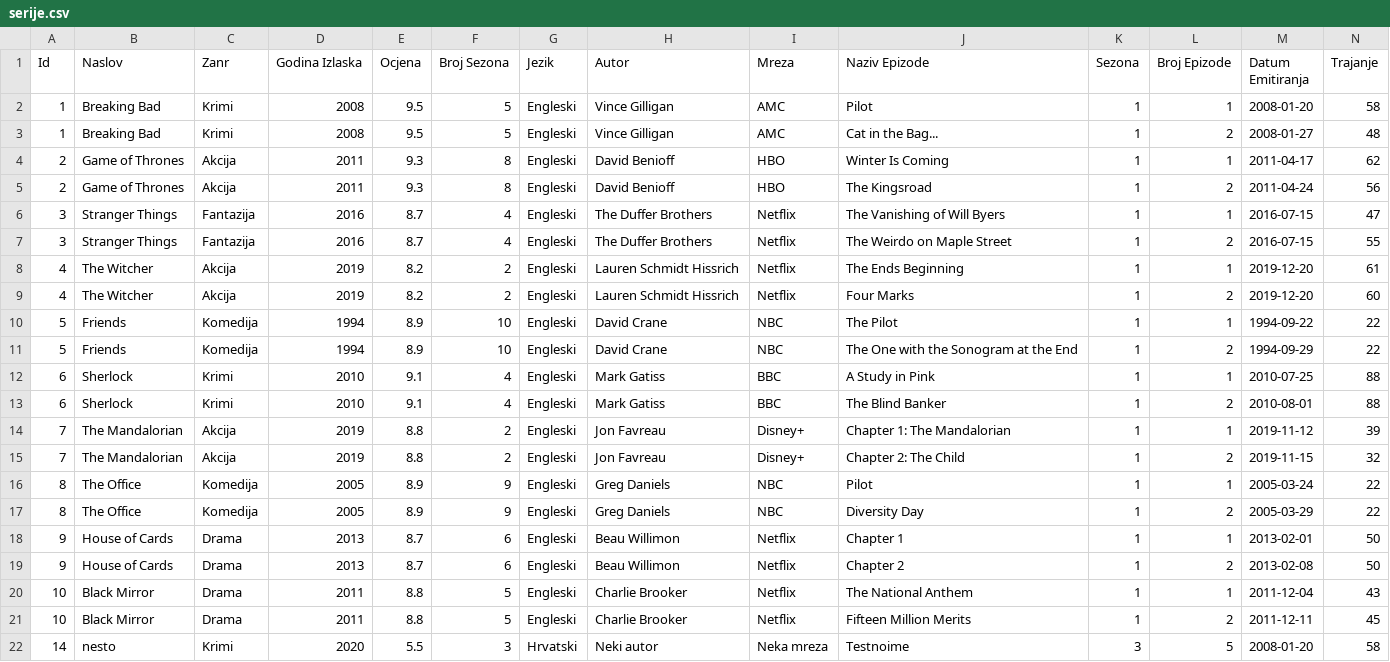
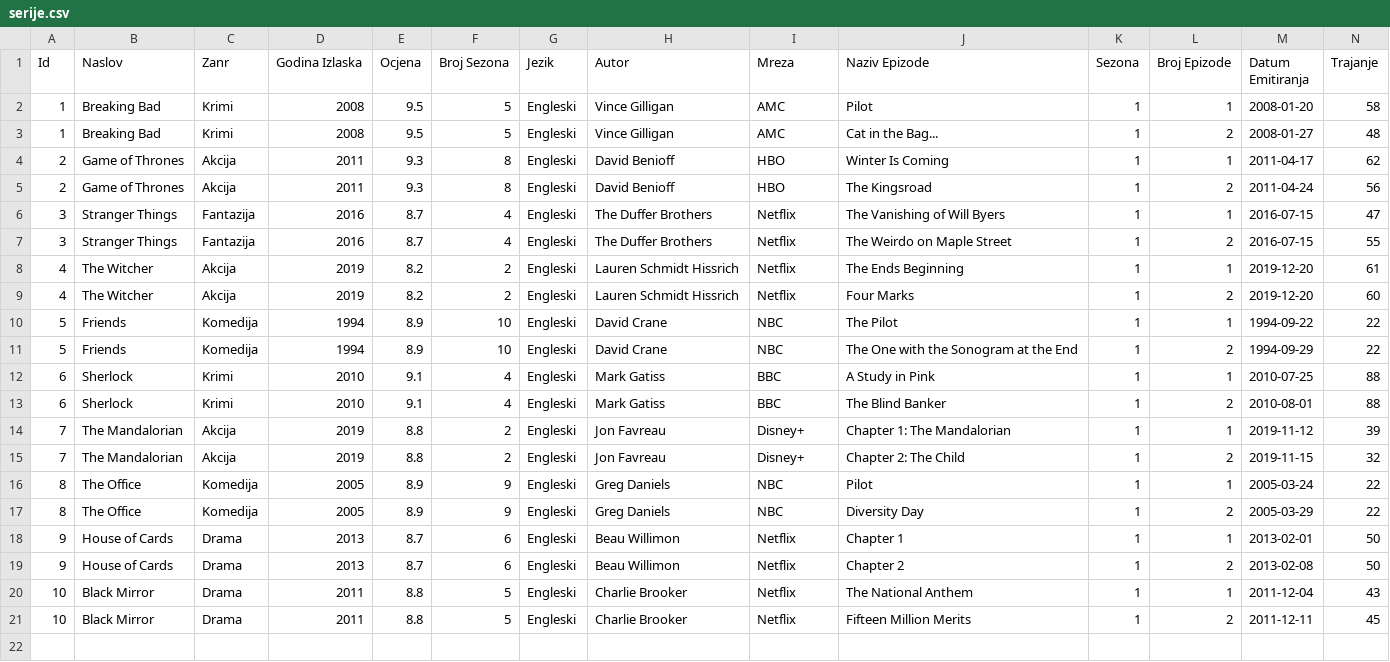
Before and after one commit to martinsaincevicfer/otvrac_4.labos, a CSV file: backend/src/main/resources/static/serije.csv, drawn as a sheet; only a part is shown; rows hold the shown columns only; the diff names each change by its address in the sheet, - before the commit and + after, or states it on an @@ line.

```diff
--- a/backend/src/main/resources/static/serije.csv
+++ b/backend/src/main/resources/static/serije.csv
-row 22: 14 | nesto | Krimi | 2020 | 5.5 | 3 | Hrvatski | Neki autor | Neka mreza | Testnoime | 3 | 5 | 2008-01-20 | 58
```
Also changed, not shown: 8 other files.
